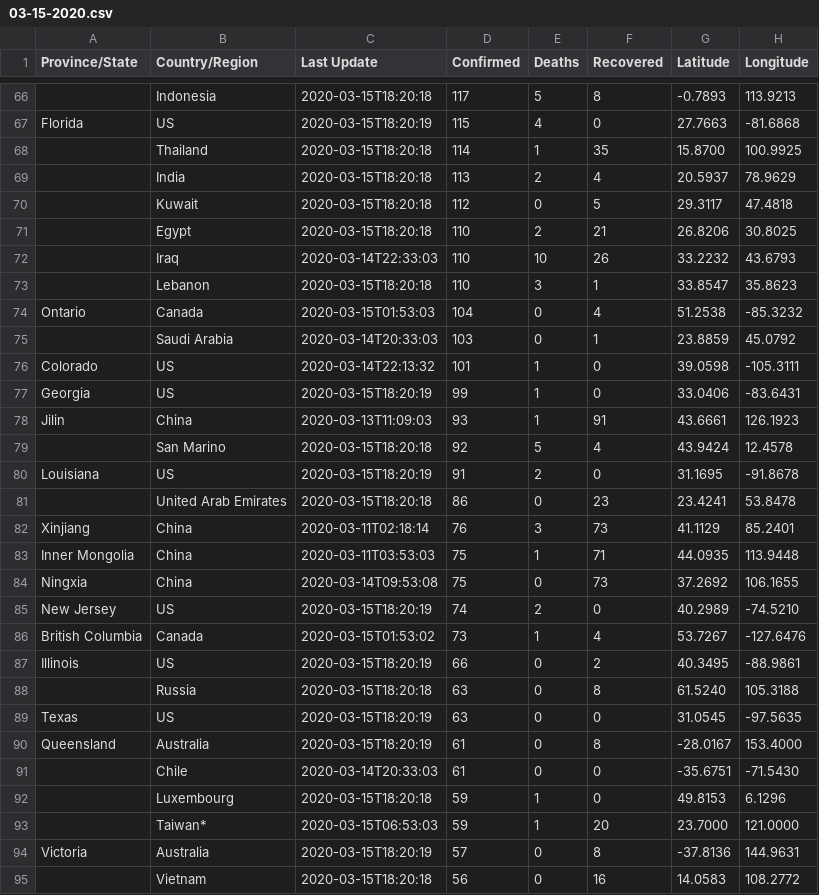
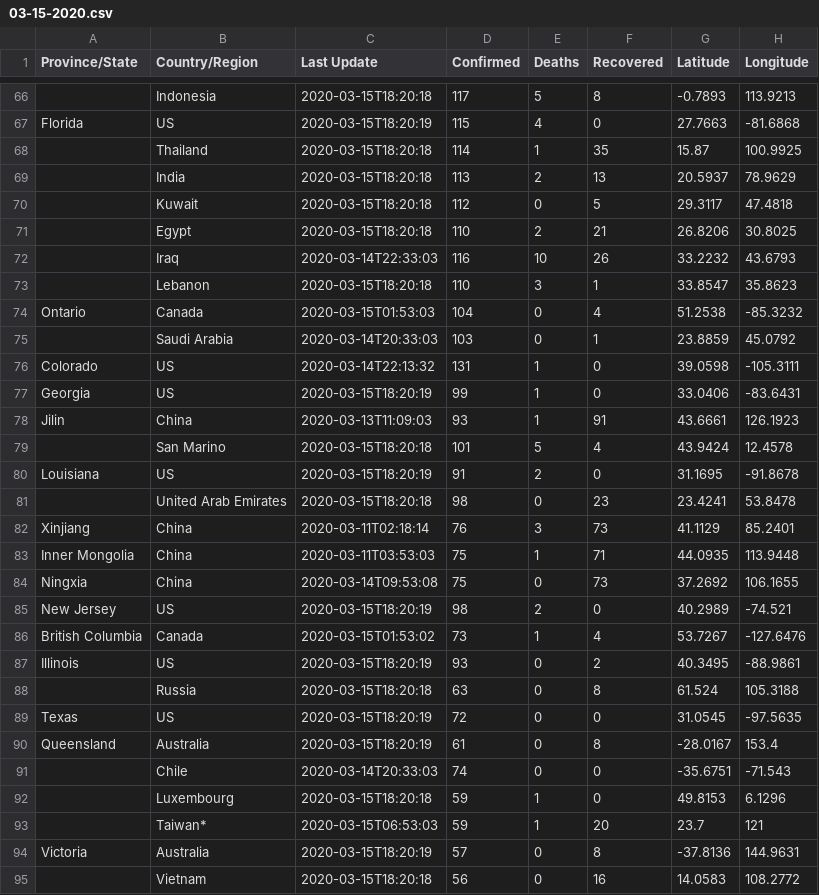
Before and after one commit to ecohydro/covid-19-waves, a CSV file: data/03-15-2020.csv, drawn as a sheet; only a part is shown, gaps mark what is left out; the diff covers the shown part only; the diff names each change by its address in the sheet, - before the commit and + after, or states it on an @@ line.

```diff
--- a/data/03-15-2020.csv
+++ b/data/03-15-2020.csv
-G68 (Latitude): 15.8700
+G68 (Latitude): 15.87
-F69 (Recovered): 4
+F69 (Recovered): 13
-D72 (Confirmed): 110
+D72 (Confirmed): 116
-D76 (Confirmed): 101
+D76 (Confirmed): 131
-D79 (Confirmed): 92
+D79 (Confirmed): 101
-D81 (Confirmed): 86
+D81 (Confirmed): 98
-D85 (Confirmed): 74
+D85 (Confirmed): 98
-H85 (Longitude): -74.5210
+H85 (Longitude): -74.521
-D87 (Confirmed): 66
+D87 (Confirmed): 93
-G88 (Latitude): 61.5240
+G88 (Latitude): 61.524
-D89 (Confirmed): 63
+D89 (Confirmed): 72
-H90 (Longitude): 153.4000
+H90 (Longitude): 153.4
-D91 (Confirmed): 61
+D91 (Confirmed): 74
-H91 (Longitude): -71.5430
+H91 (Longitude): -71.543
-G93 (Latitude): 23.7000
+G93 (Latitude): 23.7
-H93 (Longitude): 121.0000
+H93 (Longitude): 121
```
Also changed, not shown: 119 edited cells elsewhere in this file, data/time_series_19-covid-Confirmed.csv, data/time_series_19-covid-Deaths.csv, 7 other files.
